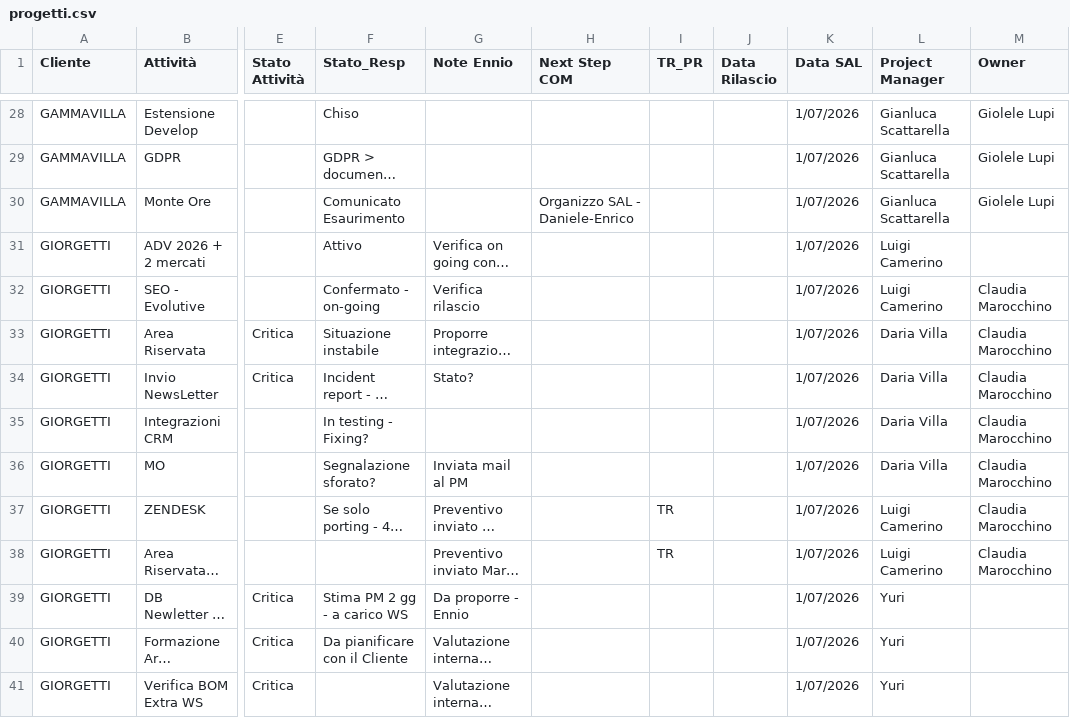
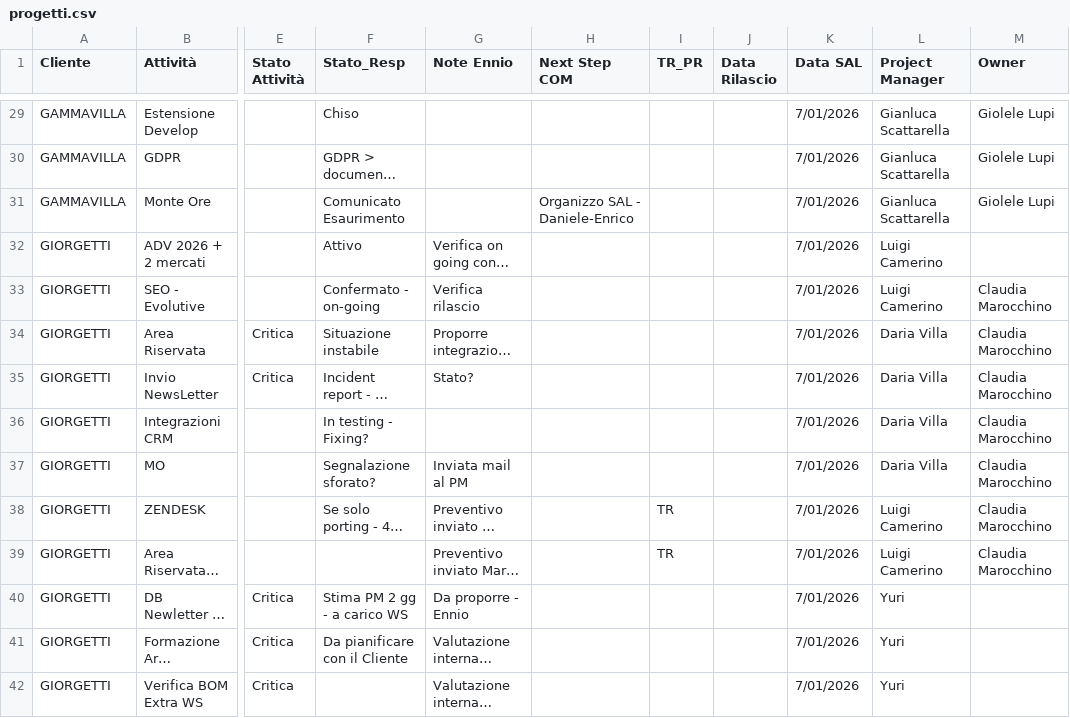
Before and after one commit to ennioschiavoni/progetti-data, a CSV file: progetti.csv, drawn as a sheet; only a part is shown, gaps mark what is left out; long unchanged cells end in …; addresses are those after the commit; the diff covers the shown part only; the diff names each change by its address in the sheet, - before the commit and + after, or states it on an @@ line.

```diff
--- a/progetti.csv
+++ b/progetti.csv
-K29:K42 (Data SAL): 1/07/2026
+K29:K42 (Data SAL): 7/01/2026
```
Also changed, not shown: 1 added row and 179 edited cells elsewhere in this file.
